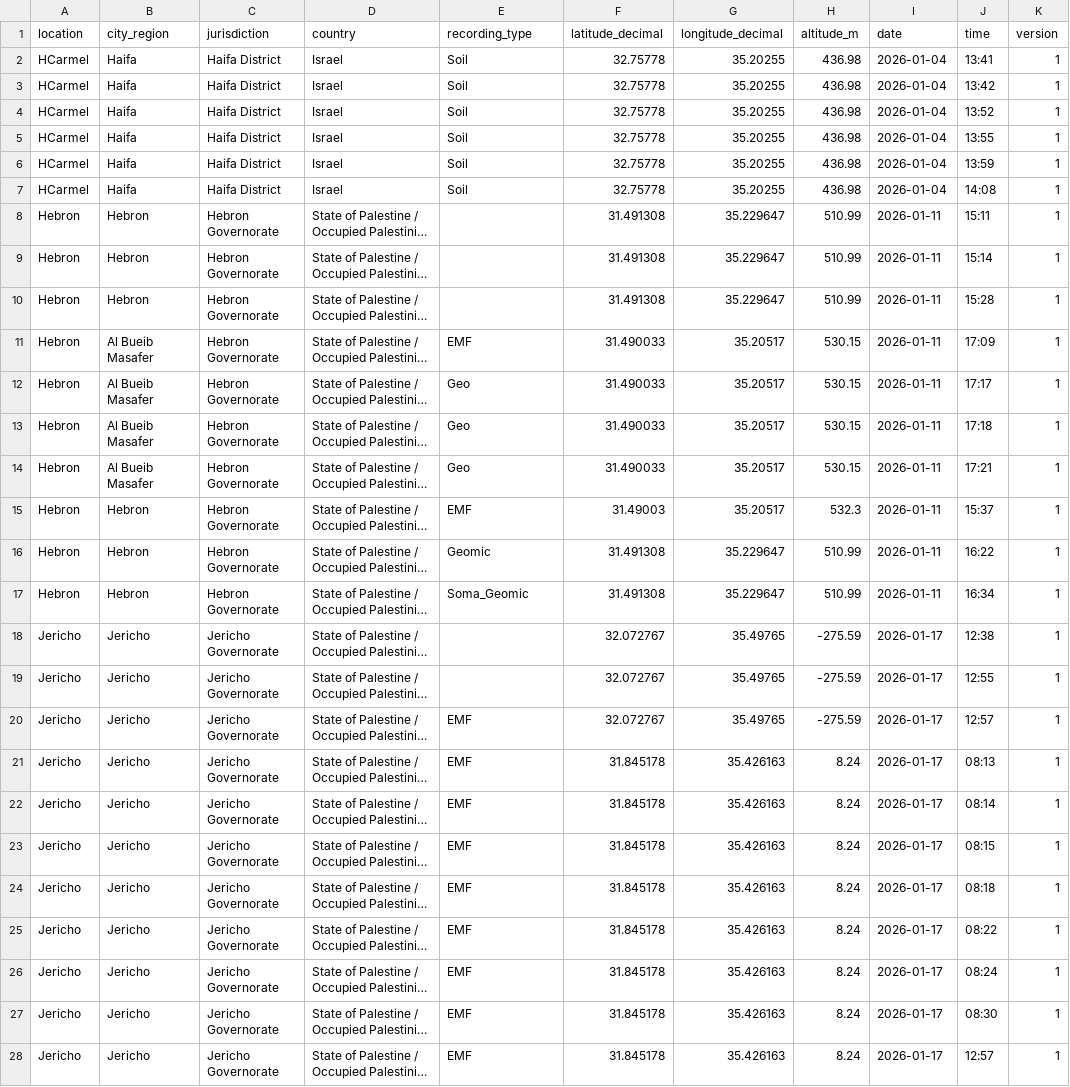
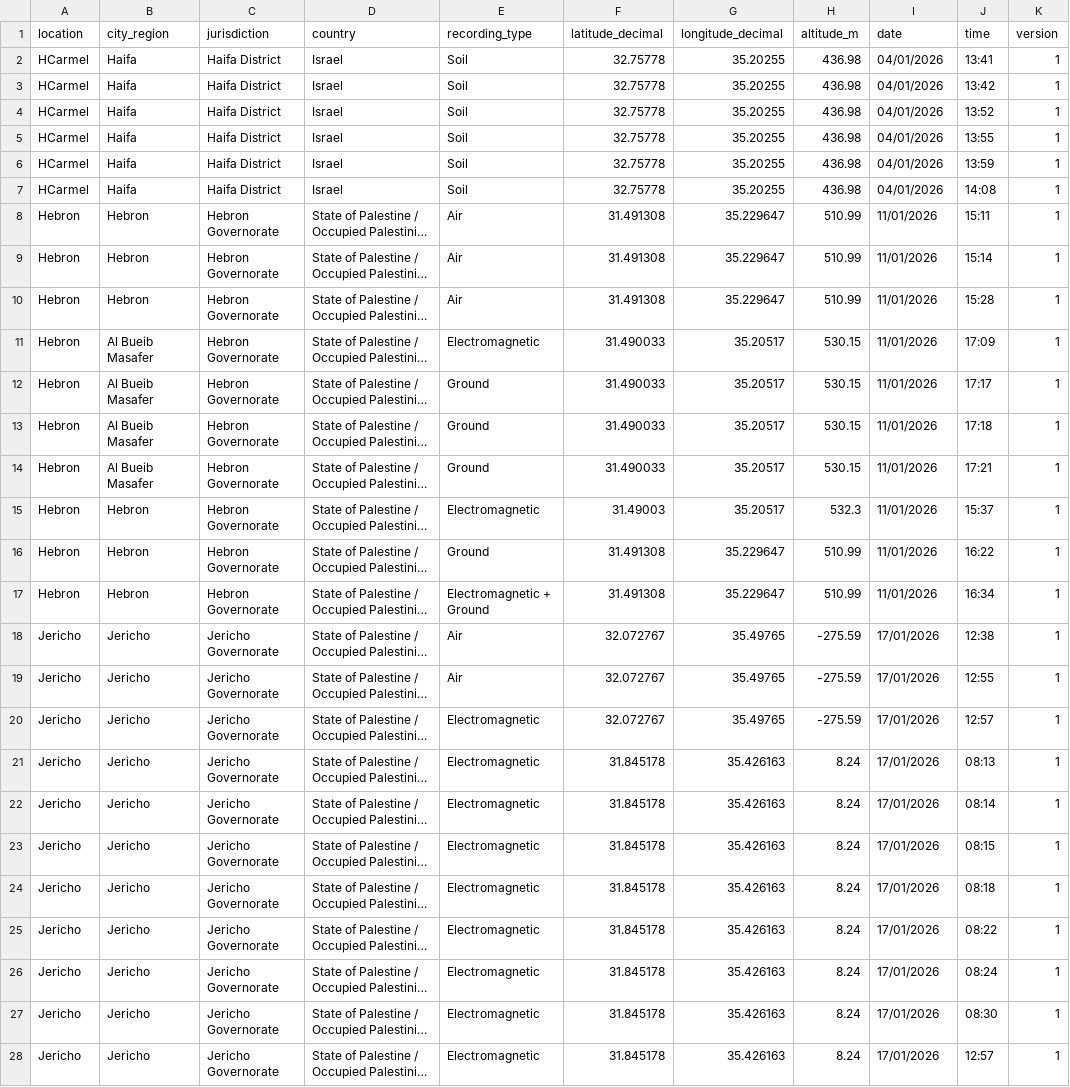
Before and after one commit to FlorenceTo/Spectralecologies, a CSV file: public/data/sound_recordings.csv, drawn as a sheet; only a part is shown; long unchanged cells end in …; the diff covers the shown part only; the diff names each change by its address in the sheet, - before the commit and + after, or states it on an @@ line.

Commit message:
Update

```diff
--- a/public/data/sound_recordings.csv
+++ b/public/data/sound_recordings.csv
-I2:I7 (date): 2026-01-04
+I2:I7 (date): 04/01/2026
-E8:E10 (recording_type): (empty)
+E8:E10 (recording_type): Air
-I8:I17 (date): 2026-01-11
+I8:I17 (date): 11/01/2026
-E11 (recording_type): EMF
+E11 (recording_type): Electromagnetic
-E12:E14 (recording_type): Geo
+E12:E14 (recording_type): Ground
-E15 (recording_type): EMF
+E15 (recording_type): Electromagnetic
-E16 (recording_type): Geomic
+E16 (recording_type): Ground
-E17 (recording_type): Soma_Geomic
+E17 (recording_type): Electromagnetic + Ground
-E18:E19 (recording_type): (empty)
+E18:E19 (recording_type): Air
-I18:I28 (date): 2026-01-17
+I18:I28 (date): 17/01/2026
-E20:E28 (recording_type): EMF
+E20:E28 (recording_type): Electromagnetic
```
Also changed, not shown: 9 edited cells elsewhere in this file.
